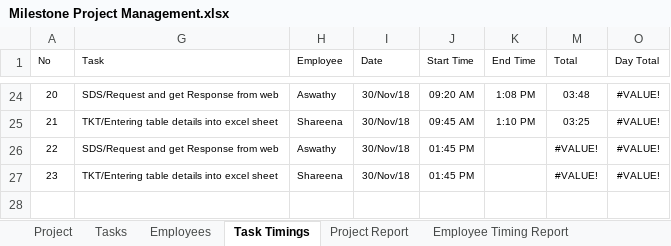
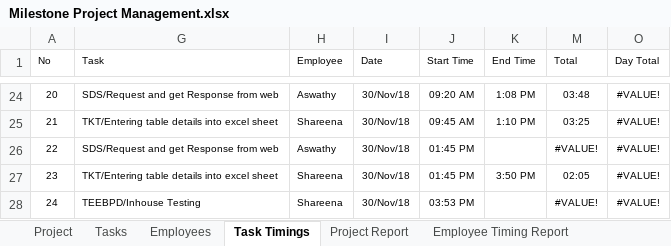
Before and after one commit to MilestoneInnovativeTechnologies/Project-Development, an Excel workbook: Milestone Project Management.xlsx, sheet Task Timings, drawn as a sheet; only a part is shown, gaps mark what is left out; values as stored, in another font and other column widths than the file's, no borders; table styles not drawn; the diff names each change by its address in the sheet, - before the commit and + after, or states it on an @@ line.

Commit message:
November 30

```diff
--- a/Milestone Project Management.xlsx (sheet Task Timings)
+++ b/Milestone Project Management.xlsx (sheet Task Timings)
-K27 (End Time): (empty)
+K27 (End Time): 3:50 PM
-M27 (Total): #VALUE!
+M27 (Total): 02:05
+row 28: 24 | TEEBPD/Inhouse Testing | Shareena | 30/Nov/18 | 03:53 PM |  | #VALUE! | #VALUE!
```
Also changed, not shown: hidden cells, charts or pictures.
